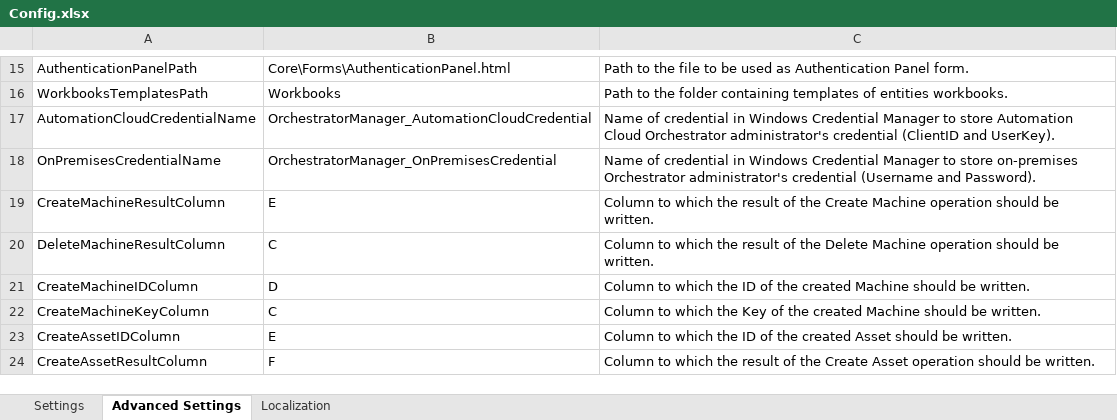
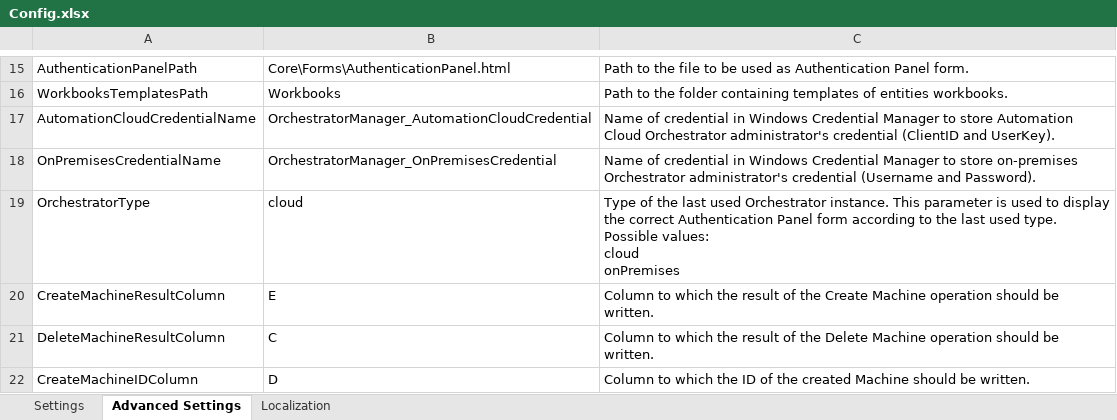
Before and after one commit to UiPath-Services/OrchestratorManager, an Excel workbook: Config.xlsx, sheet Advanced Settings, drawn as a sheet; only a part is shown, gaps mark what is left out; the shorter side is filled out with more unchanged rows; values as stored, in another font and other column widths than the file's, no borders; table styles not drawn; ↵ is a line break in a cell; the diff names each change by its address in the sheet, - before the commit and + after, or states it on an @@ line.

Commit message:
Remember last Orchestrator type used

```diff
--- a/Config.xlsx (sheet Advanced Settings)
+++ b/Config.xlsx (sheet Advanced Settings)
+row 19: OrchestratorType | cloud | Type of the last used Orchestrator instance. This parameter is used to display the correct Authentication Panel form according to the last used type. ↵ Possible values: ↵ cloud ↵ onPremises
```
Also changed, not shown: sheet Localization, sheet Settings, 2 other files.
